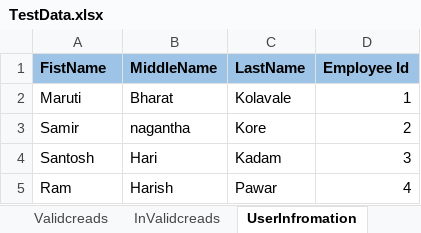
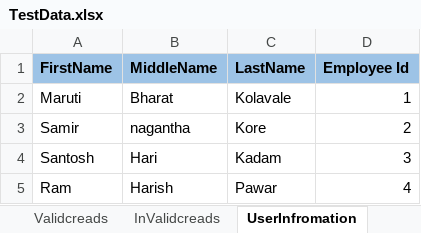
Before and after one commit to Marutikolavale/E-commerce, an Excel workbook: E-commerce/Data/TestData.xlsx, sheet UserInfromation, drawn as a sheet; values as stored, in another font and other column widths than the file's, no borders; the diff names each change by its address in the sheet, - before the commit and + after, or states it on an @@ line.

```diff
--- a/E-commerce/Data/TestData.xlsx (sheet UserInfromation)
+++ b/E-commerce/Data/TestData.xlsx (sheet UserInfromation)
-A1: FistName
+A1: FirstName
```
Also changed, not shown: 15 other files.
